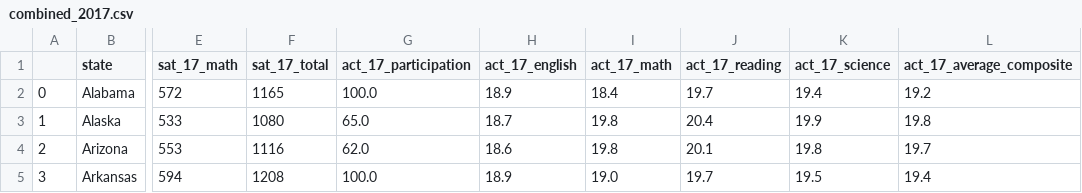
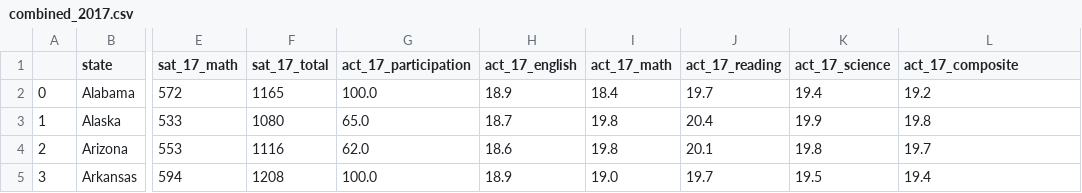
Before and after one commit to kumereshN/dsiprojects, a CSV file: project_1/data/combined_2017.csv, drawn as a sheet; only a part is shown, gaps mark what is left out; the diff names each change by its address in the sheet, - before the commit and + after, or states it on an @@ line.

```diff
--- a/project_1/data/combined_2017.csv
+++ b/project_1/data/combined_2017.csv
-L1: act_17_average_composite
+L1: act_17_composite
```
Also changed, not shown: project_1/data/final.csv, 1 other file.
